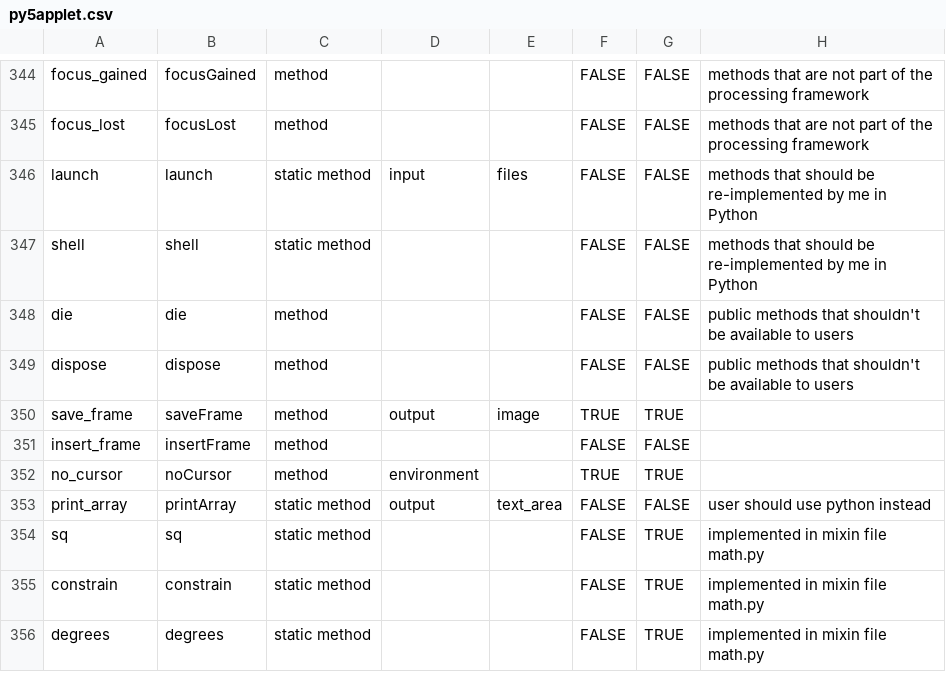
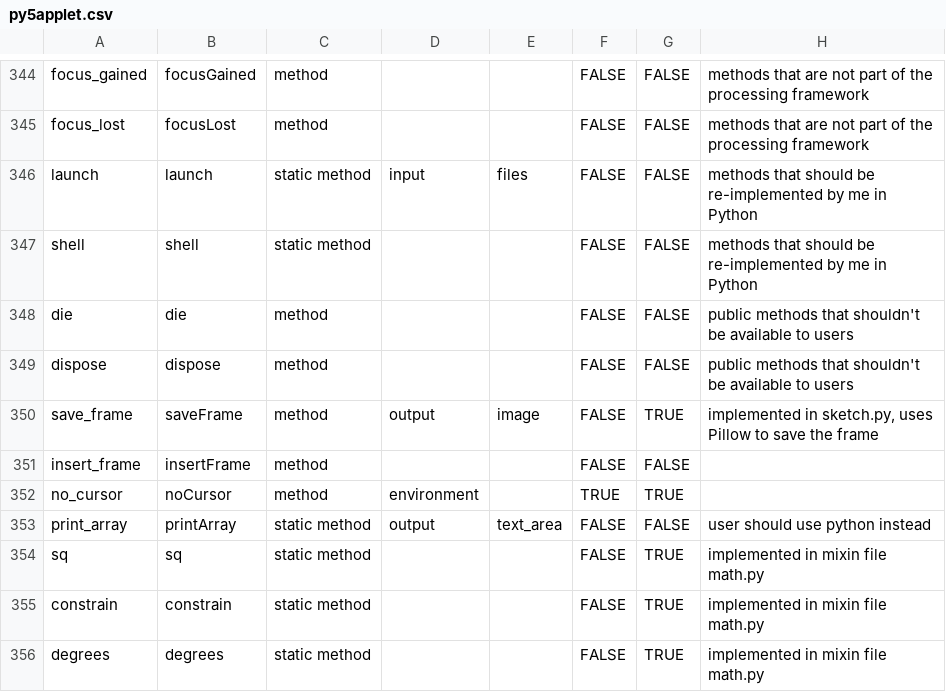
Before and after one commit to py5coding/py5generator, a CSV file: py5_resources/data/py5applet.csv, drawn as a sheet; only a part is shown, gaps mark what is left out.

Commit message:
new save_frame function that uses Pillow

```diff
--- a/py5_resources/data/py5applet.csv
+++ b/py5_resources/data/py5applet.csv
@@ -349,3 +349,3 @@ die,die,method,,,FALSE,FALSE,public methods that shouldn't be available to users
 dispose,dispose,method,,,FALSE,FALSE,public methods that shouldn't be available to users
-save_frame,saveFrame,method,output,image,TRUE,TRUE,
+save_frame,saveFrame,method,output,image,FALSE,TRUE,"implemented in sketch.py, uses Pillow to save the frame"
 insert_frame,insertFrame,method,,,FALSE,FALSE,
```
Also changed, not shown: 3 other files.
